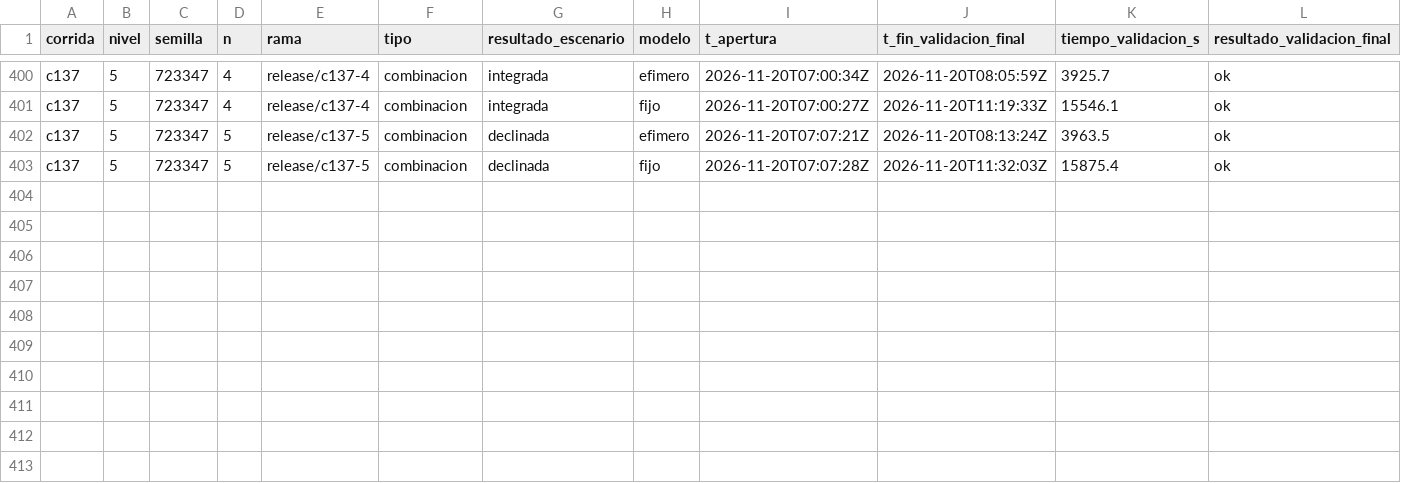
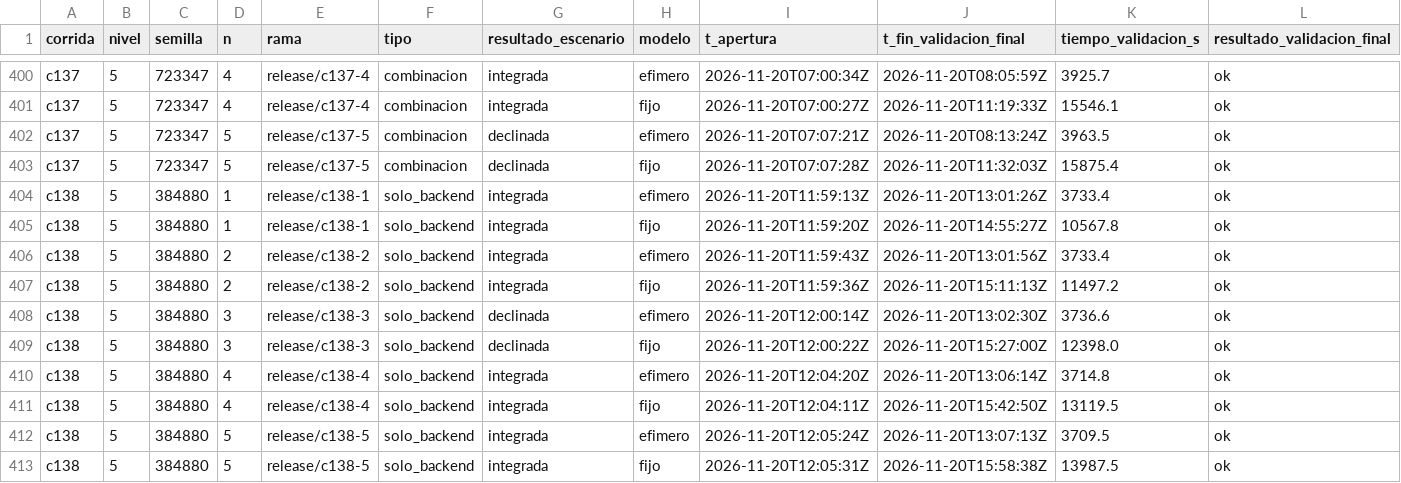
Before and after one commit to tesis-entornos/tesis-generador, a CSV file: datos/versiones.csv, drawn as a sheet; only a part is shown, gaps mark what is left out; rows hold the shown columns only; the diff names each change by its address in the sheet, - before the commit and + after, or states it on an @@ line.

```diff
--- a/datos/versiones.csv
+++ b/datos/versiones.csv
+row 404: c138 | 5 | 384880 | 1 | release/c138-1 | solo_backend | integrada | efimero | 2026-11-20T11:59:13Z | 2026-11-20T13:01:26Z | 3733.4 | ok
+row 405: c138 | 5 | 384880 | 1 | release/c138-1 | solo_backend | integrada | fijo | 2026-11-20T11:59:20Z | 2026-11-20T14:55:27Z | 10567.8 | ok
+row 406: c138 | 5 | 384880 | 2 | release/c138-2 | solo_backend | integrada | efimero | 2026-11-20T11:59:43Z | 2026-11-20T13:01:56Z | 3733.4 | ok
+row 407: c138 | 5 | 384880 | 2 | release/c138-2 | solo_backend | integrada | fijo | 2026-11-20T11:59:36Z | 2026-11-20T15:11:13Z | 11497.2 | ok
+row 408: c138 | 5 | 384880 | 3 | release/c138-3 | solo_backend | declinada | efimero | 2026-11-20T12:00:14Z | 2026-11-20T13:02:30Z | 3736.6 | ok
+row 409: c138 | 5 | 384880 | 3 | release/c138-3 | solo_backend | declinada | fijo | 2026-11-20T12:00:22Z | 2026-11-20T15:27:00Z | 12398.0 | ok
+row 410: c138 | 5 | 384880 | 4 | release/c138-4 | solo_backend | integrada | efimero | 2026-11-20T12:04:20Z | 2026-11-20T13:06:14Z | 3714.8 | ok
+row 411: c138 | 5 | 384880 | 4 | release/c138-4 | solo_backend | integrada | fijo | 2026-11-20T12:04:11Z | 2026-11-20T15:42:50Z | 13119.5 | ok
+row 412: c138 | 5 | 384880 | 5 | release/c138-5 | solo_backend | integrada | efimero | 2026-11-20T12:05:24Z | 2026-11-20T13:07:13Z | 3709.5 | ok
+row 413: c138 | 5 | 384880 | 5 | release/c138-5 | solo_backend | integrada | fijo | 2026-11-20T12:05:31Z | 2026-11-20T15:58:38Z | 13987.5 | ok
```
Also changed, not shown: datos/corridas.csv, 7 other files.
